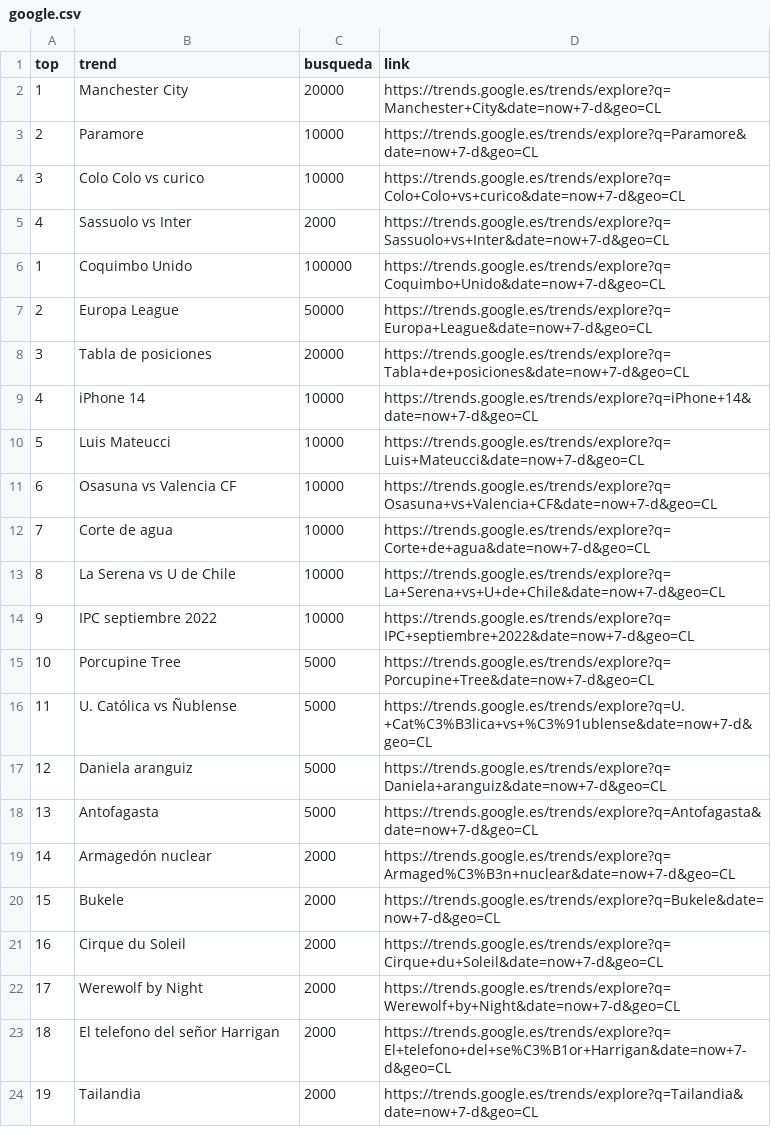
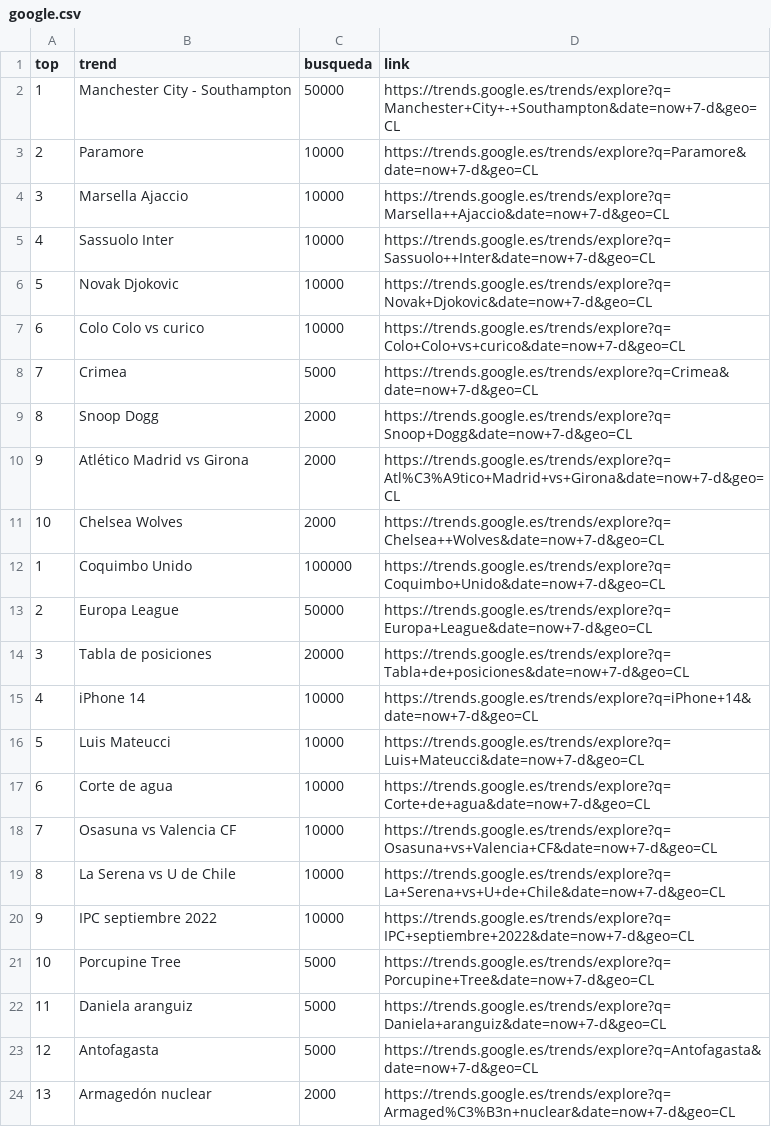
Before and after one commit to cristian-data-science/social_spider_app, a CSV file: resultados/google.csv, drawn as a sheet; only a part is shown; the shorter side is filled out with more unchanged rows; removed rows and columns are numbered as before the commit, all else as after; the diff names each change by its address in the sheet, - before the commit and + after, or states it on an @@ line.

Commit message:
results update

```diff
--- a/resultados/google.csv
+++ b/resultados/google.csv
-row 2: 1 | Manchester City | 20000 | https://trends.google.es/trends/explore?q=Manchester+City&date=now+7-d&geo=CL
+row 2: 1 | Manchester City - Southampton | 50000 | https://trends.google.es/trends/explore?q=Manchester+City+-+Southampton&date=now+7-d&geo=CL
+row 4: 3 | Marsella Ajaccio | 10000 | https://trends.google.es/trends/explore?q=Marsella++Ajaccio&date=now+7-d&geo=CL
+row 5: 4 | Sassuolo Inter | 10000 | https://trends.google.es/trends/explore?q=Sassuolo++Inter&date=now+7-d&geo=CL
+row 6: 5 | Novak Djokovic | 10000 | https://trends.google.es/trends/explore?q=Novak+Djokovic&date=now+7-d&geo=CL
@@ column A (top) renumbered from row 7 down @@
+row 8: 7 | Crimea | 5000 | https://trends.google.es/trends/explore?q=Crimea&date=now+7-d&geo=CL
+row 9: 8 | Snoop Dogg | 2000 | https://trends.google.es/trends/explore?q=Snoop+Dogg&date=now+7-d&geo=CL
+row 10: 9 | Atlético Madrid vs Girona | 2000 | https://trends.google.es/trends/explore?q=Atl%C3%A9tico+Madrid+vs+Girona&date=now+7-d&geo=CL
-B11 (trend): Sassuolo vs Inter
+B11 (trend): Chelsea Wolves
-D11 (link): https://trends.google.es/trends/explore?q=Sassuolo+vs+Inter&date=now+7-d&geo=CL
+D11 (link): https://trends.google.es/trends/explore?q=Chelsea++Wolves&date=now+7-d&geo=CL
@@ row 12 moved to row 17: 6 @@
-row 16: 11 | U. Católica vs Ñublense | 5000 | https://trends.google.es/trends/explore?q=U.+Cat%C3%B3lica+vs+%C3%91ublense&date=now+7-d&geo=CL
```
Also changed, not shown: resultados/twitter.csv, resultados/youtube.csv.
